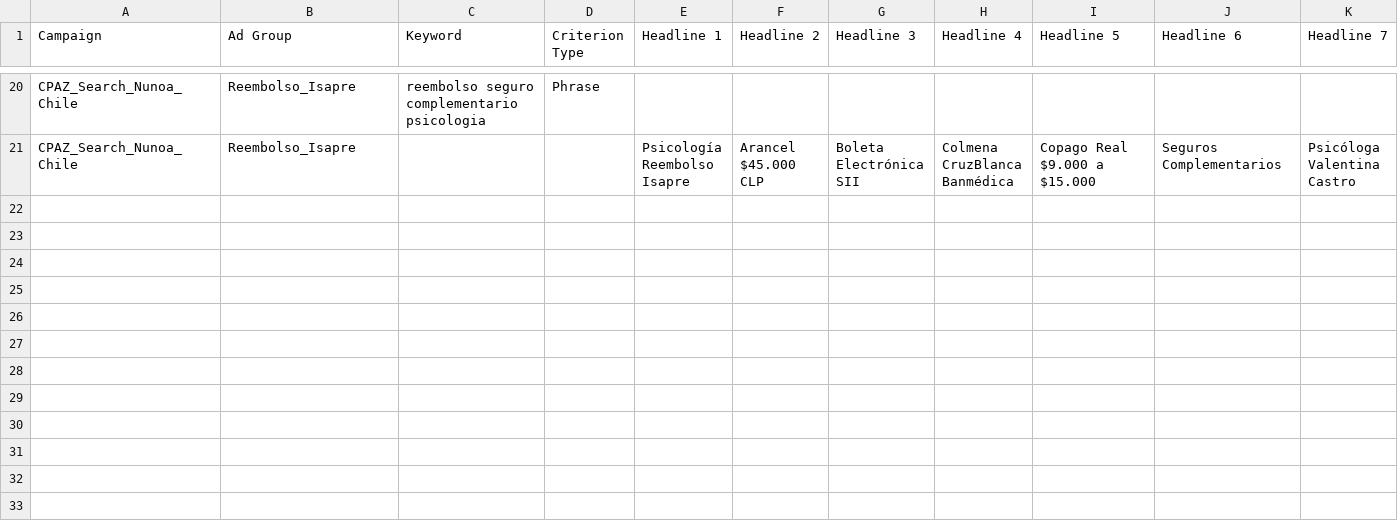
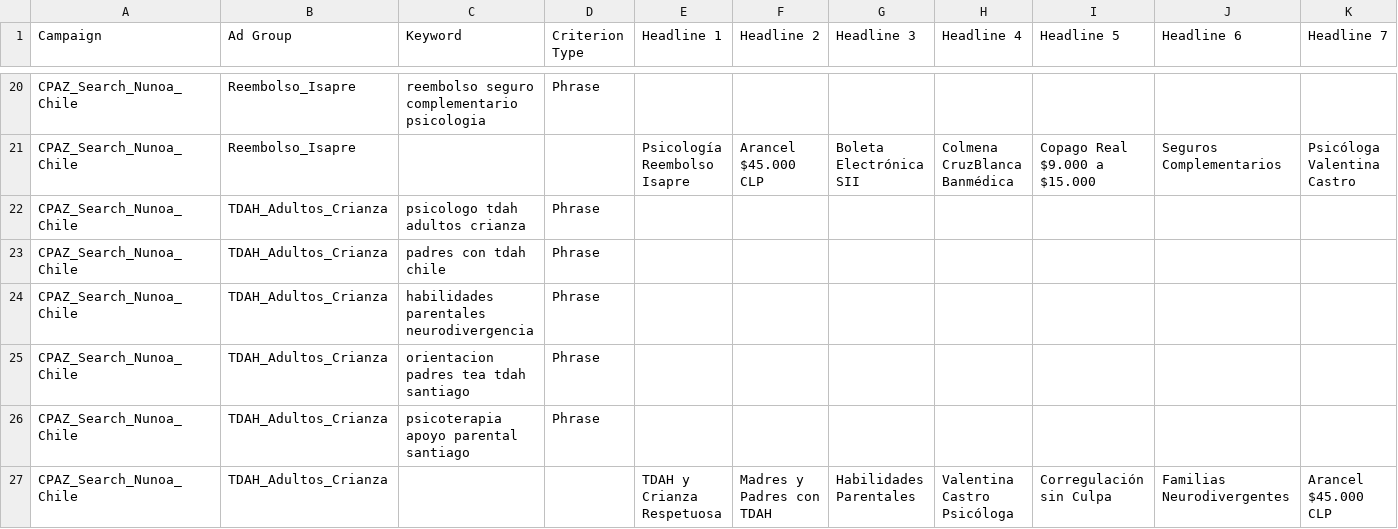
Before and after one commit to nicohugof/centro-paz, a CSV file: data/google_ads_bulk_upload.csv, drawn as a sheet; only a part is shown, gaps mark what is left out; rows hold the shown columns only; the diff names each change by its address in the sheet, - before the commit and + after, or states it on an @@ line.

Commit message:
feat: double down on winning niche with dedicated parentalidad-neurodivergente landing page, enriched llms.txt, and Ads bulk upload

```diff
--- a/data/google_ads_bulk_upload.csv
+++ b/data/google_ads_bulk_upload.csv
+row 22: CPAZ_Search_Nunoa_Chile | TDAH_Adultos_Crianza | psicologo tdah adultos crianza | Phrase
+row 23: CPAZ_Search_Nunoa_Chile | TDAH_Adultos_Crianza | padres con tdah chile | Phrase
+row 24: CPAZ_Search_Nunoa_Chile | TDAH_Adultos_Crianza | habilidades parentales neurodivergencia | Phrase
+row 25: CPAZ_Search_Nunoa_Chile | TDAH_Adultos_Crianza | orientacion padres tea tdah santiago | Phrase
+row 26: CPAZ_Search_Nunoa_Chile | TDAH_Adultos_Crianza | psicoterapia apoyo parental santiago | Phrase
+row 27: CPAZ_Search_Nunoa_Chile | TDAH_Adultos_Crianza |  |  | TDAH y Crianza Respetuosa | Madres y Padres con TDAH | Habilidades Parentales | Valentina Castro Psicóloga | Corregulación sin Culpa | Familias Neurodivergentes | Arancel $45.000 CLP
```
Also changed, not shown: 5 other files.
